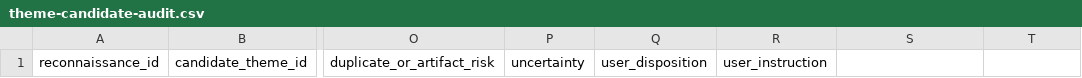
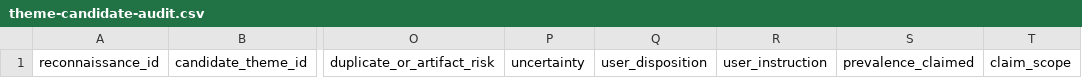
Before and after one commit to Roblis0n/Bertopic-tuning, a CSV file: assets/theme-candidate-audit.csv, drawn as a sheet; only a part is shown, gaps mark what is left out; the diff names each change by its address in the sheet, - before the commit and + after, or states it on an @@ line.

```diff
--- a/assets/theme-candidate-audit.csv
+++ b/assets/theme-candidate-audit.csv
-S1: (empty)
+S1: prevalence_claimed
-T1: (empty)
+T1: claim_scope
```
Also changed, not shown: 43 other files.
